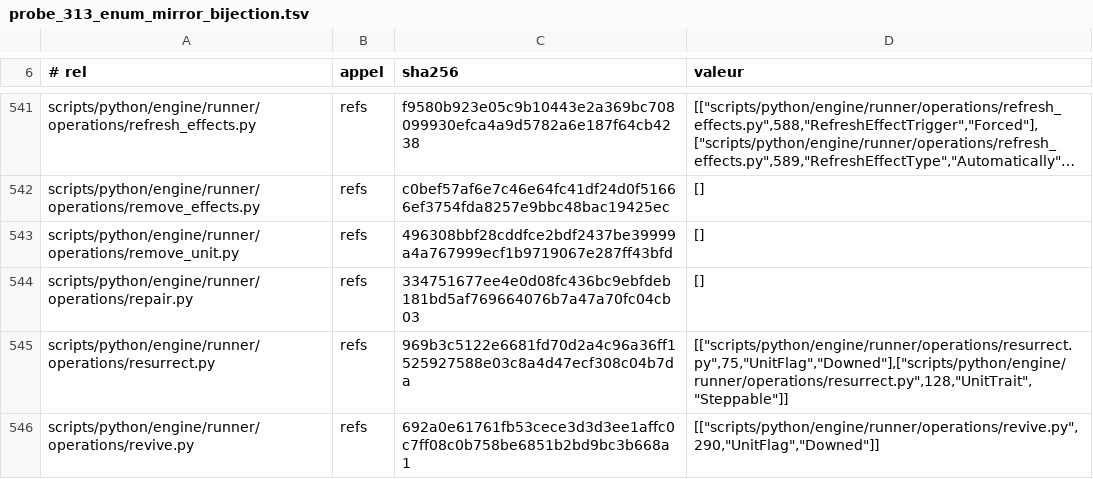
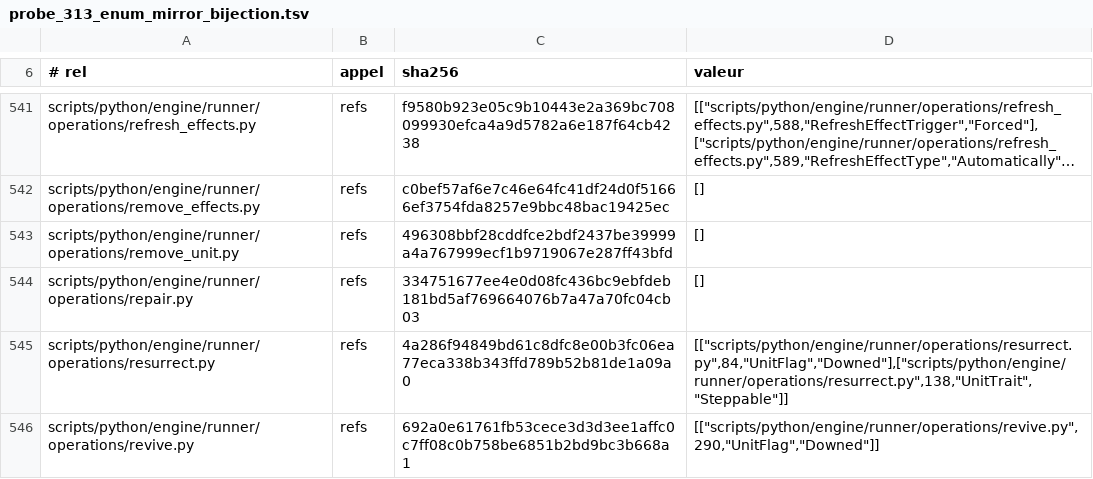
Before and after one commit to NicolasVautrin/tacticus-tools, a TSV file: scripts/cliquets-cache/probe_313_enum_mirror_bijection.tsv, drawn as a sheet; only a part is shown, gaps mark what is left out; long unchanged cells end in …; the diff covers the shown part only.

```diff
--- a/scripts/cliquets-cache/probe_313_enum_mirror_bijection.tsv
+++ b/scripts/cliquets-cache/probe_313_enum_mirror_bijection.tsv
@@ -544,3 +544,3 @@ scripts/python/engine/runner/operations/remove_unit.py	refs	496308bbf28cddfce2bd
 scripts/python/engine/runner/operations/repair.py	refs	334751677ee4e0d08fc436bc9ebfdeb181bd5af769664076b7a47a70fc04cb03	[]
-scripts/python/engine/runner/operations/resurrect.py	refs	969b3c5122e6681fd70d2a4c96a36ff1525927588e03c8a4d47ecf308c04b7da	[["scripts/python/engine/runner/operations/resurrect.py",75,"UnitFlag","Downed"],["scripts/python/engine/runner/operations/resurrect.py",128,"UnitTrait","Steppable"]]
+scripts/python/engine/runner/operations/resurrect.py	refs	4a286f94849bd61c8dfc8e00b3fc06ea77eca338b343ffd789b52b81de1a09a0	[["scripts/python/engine/runner/operations/resurrect.py",84,"UnitFlag","Downed"],["scripts/python/engine/runner/operations/resurrect.py",138,"UnitTrait","Steppable"]]
 scripts/python/engine/runner/operations/revive.py	refs	692a0e61761fb53cece3d3d3ee1affc0c7ff08c0b758be6851b2bd9bc3b668a1	[["scripts/python/engine/runner/operations/revive.py",290,"UnitFlag","Downed"]]
```
Also changed, not shown: 2 added rows and 36 edited cells elsewhere in this file.
